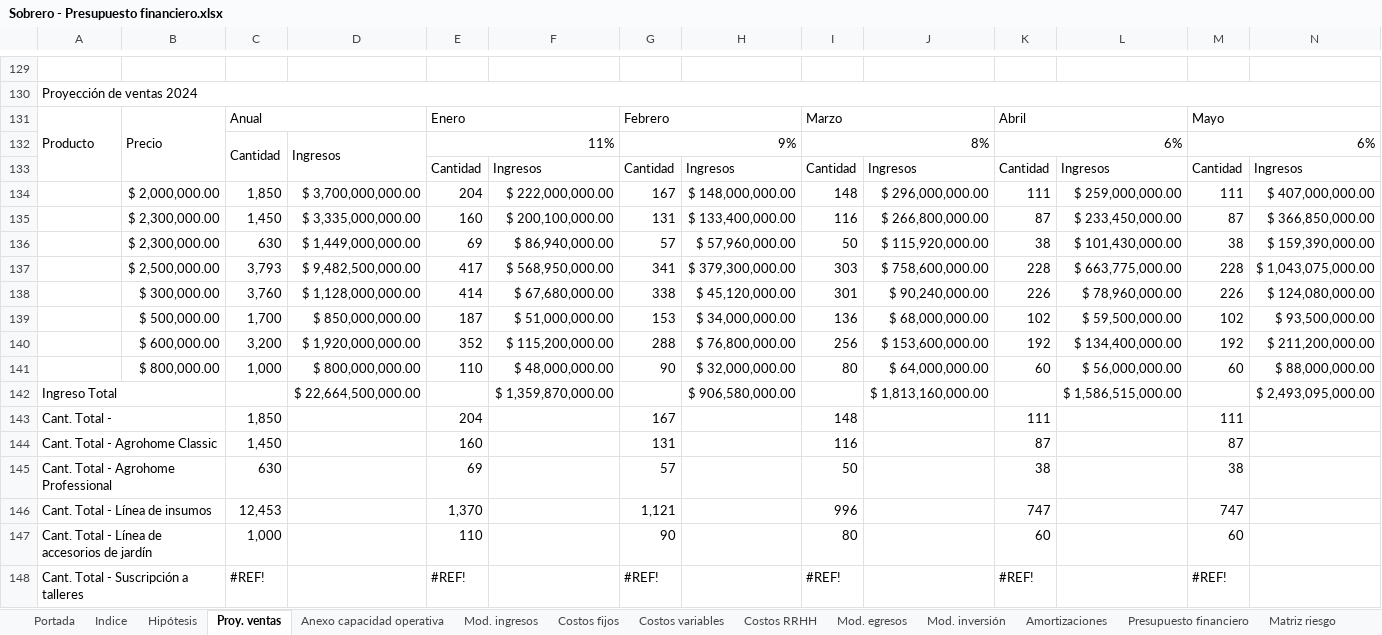
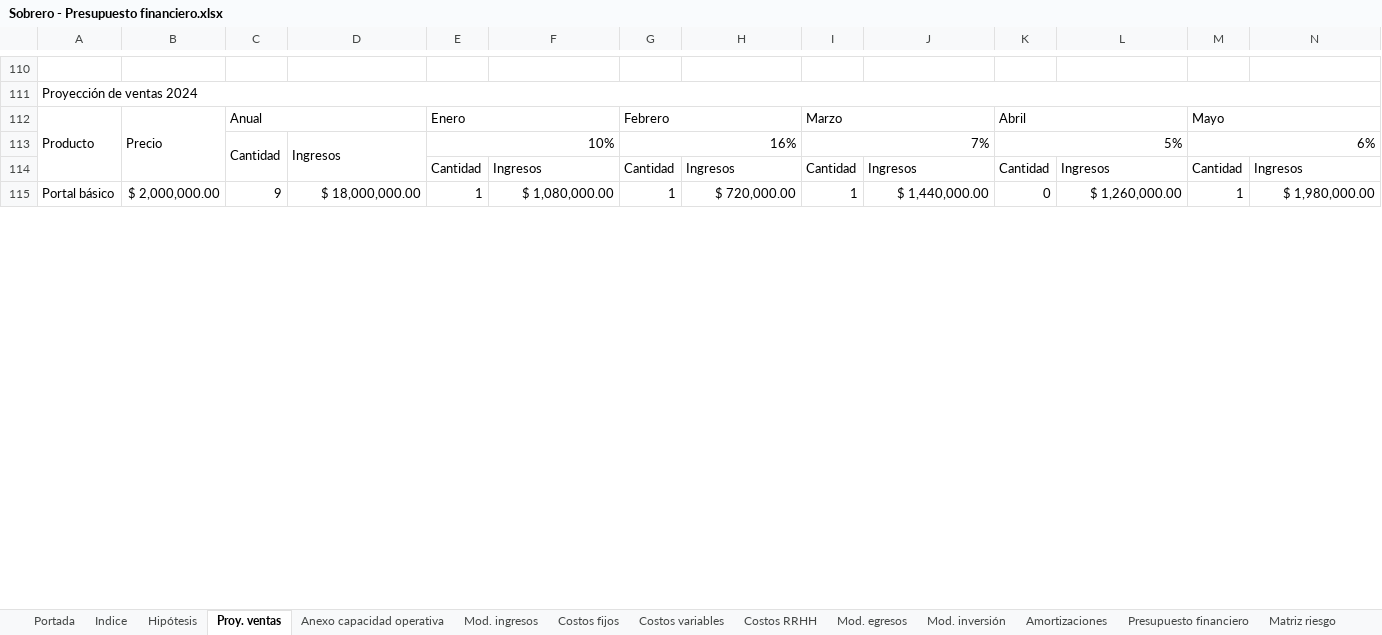
Before and after one commit to MartinSob/tfi-my-news, an Excel workbook: Sobrero - Presupuesto financiero.xlsx, sheet Proy. ventas, drawn as a sheet; only a part is shown, gaps mark what is left out; values as stored, in another font and other column widths than the file's, no cell formats; charts and pictures not drawn; removed rows and columns are numbered as before the commit, all else as after; rows hold the shown columns only; the diff covers the shown part only; the diff names each change by its address in the sheet, - before the commit and + after, or states it on an @@ line.

```diff
--- a/Sobrero - Presupuesto financiero.xlsx (sheet Proy. ventas)
+++ b/Sobrero - Presupuesto financiero.xlsx (sheet Proy. ventas)
-row 132:  |  | Cantidad | Ingresos | 11% |  | 9% |  | 8% |  | 6% |  | 6%
+row 113:  |  | Cantidad | Ingresos | 10% |  | 16% |  | 7% |  | 5% |  | 6%
-row 134:  | $ 2,000,000.00 | 1,850 | $ 3,700,000,000.00 | 204 | $ 222,000,000.00 | 167 | $ 148,000,000.00 | 148 | $ 296,000,000.00 | 111 | $ 259,000,000.00 | 111 | $ 407,000,000.00
-row 135:  | $ 2,300,000.00 | 1,450 | $ 3,335,000,000.00 | 160 | $ 200,100,000.00 | 131 | $ 133,400,000.00 | 116 | $ 266,800,000.00 | 87 | $ 233,450,000.00 | 87 | $ 366,850,000.00
-row 136:  | $ 2,300,000.00 | 630 | $ 1,449,000,000.00 | 69 | $ 86,940,000.00 | 57 | $ 57,960,000.00 | 50 | $ 115,920,000.00 | 38 | $ 101,430,000.00 | 38 | $ 159,390,000.00
-row 137:  | $ 2,500,000.00 | 3,793 | $ 9,482,500,000.00 | 417 | $ 568,950,000.00 | 341 | $ 379,300,000.00 | 303 | $ 758,600,000.00 | 228 | $ 663,775,000.00 | 228 | $ 1,043,075,000.00
-row 138:  | $ 300,000.00 | 3,760 | $ 1,128,000,000.00 | 414 | $ 67,680,000.00 | 338 | $ 45,120,000.00 | 301 | $ 90,240,000.00 | 226 | $ 78,960,000.00 | 226 | $ 124,080,000.00
-row 139:  | $ 500,000.00 | 1,700 | $ 850,000,000.00 | 187 | $ 51,000,000.00 | 153 | $ 34,000,000.00 | 136 | $ 68,000,000.00 | 102 | $ 59,500,000.00 | 102 | $ 93,500,000.00
-row 140:  | $ 600,000.00 | 3,200 | $ 1,920,000,000.00 | 352 | $ 115,200,000.00 | 288 | $ 76,800,000.00 | 256 | $ 153,600,000.00 | 192 | $ 134,400,000.00 | 192 | $ 211,200,000.00
-row 141:  | $ 800,000.00 | 1,000 | $ 800,000,000.00 | 110 | $ 48,000,000.00 | 90 | $ 32,000,000.00 | 80 | $ 64,000,000.00 | 60 | $ 56,000,000.00 | 60 | $ 88,000,000.00
-row 142: Ingreso Total |  |  | $ 22,664,500,000.00 |  | $ 1,359,870,000.00 |  | $ 906,580,000.00 |  | $ 1,813,160,000.00 |  | $ 1,586,515,000.00 |  | $ 2,493,095,000.00
-row 143: Cant. Total - |  | 1,850 |  | 204 |  | 167 |  | 148 |  | 111 |  | 111
-row 144: Cant. Total - Agrohome Classic |  | 1,450 |  | 160 |  | 131 |  | 116 |  | 87 |  | 87
-row 145: Cant. Total - Agrohome Professional |  | 630 |  | 69 |  | 57 |  | 50 |  | 38 |  | 38
-row 146: Cant. Total - Línea de insumos |  | 12,453 |  | 1,370 |  | 1,121 |  | 996 |  | 747 |  | 747
-row 147: Cant. Total - Línea de accesorios de jardín |  | 1,000 |  | 110 |  | 90 |  | 80 |  | 60 |  | 60
-row 148: Cant. Total - Suscripción a talleres |  | #REF! |  | #REF! |  | #REF! |  | #REF! |  | #REF! |  | #REF!
+row 115: Portal básico | $ 2,000,000.00 | 9 | $ 18,000,000.00 | 1 | $ 1,080,000.00 | 1 | $ 720,000.00 | 1 | $ 1,440,000.00 | 0 | $ 1,260,000.00 | 1 | $ 1,980,000.00
```
Also changed, not shown: 27 added rows, 36 removed rows, 16 edited cells and merged cells elsewhere in this sheet, sheet Costos variables, sheet Anexo capacidad operativa, sheet Mod. ingresos, cell formats, charts or pictures.
